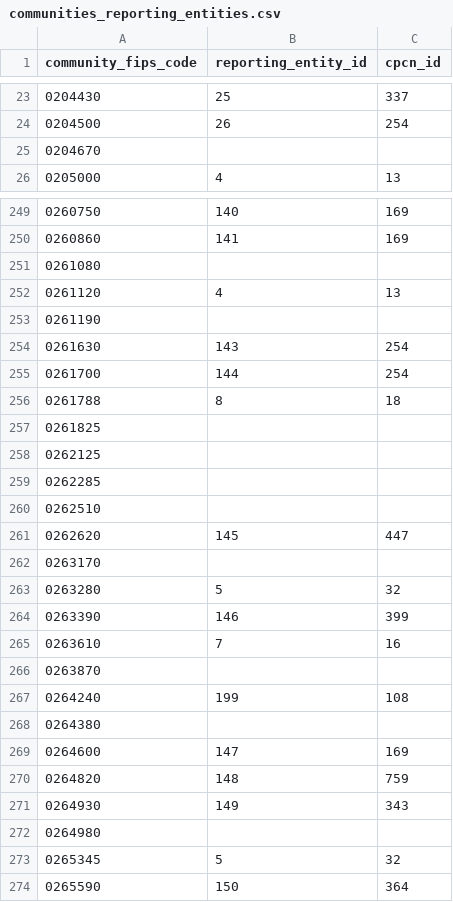
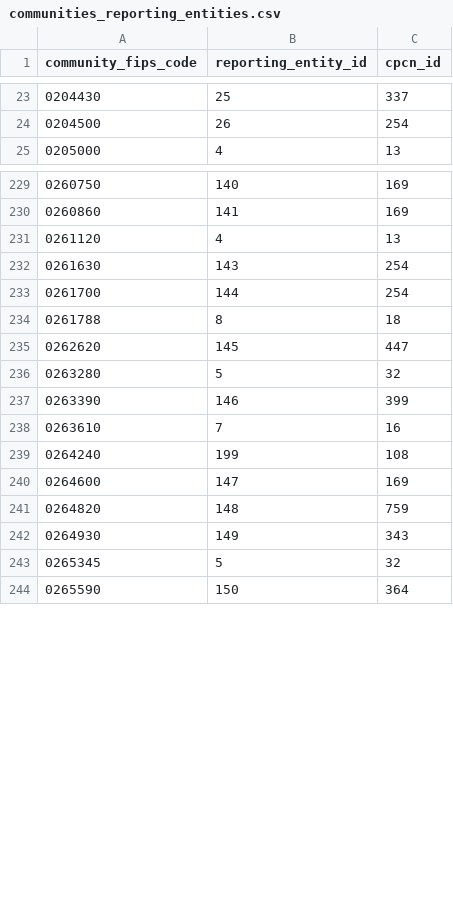
Before and after one commit to acep-aedg/aedg-data-pond, a CSV file: data/final/communities_reporting_entities/communities_reporting_entities.csv, drawn as a sheet; only a part is shown, gaps mark what is left out; removed rows and columns are numbered as before the commit, all else as after; the diff covers the shown part only; the diff names each change by its address in the sheet, - before the commit and + after, or states it on an @@ line.

Commit message:
drop reporting_entity fields from communities, moved to many-to-many join table

```diff
--- a/data/final/communities_reporting_entities/communities_reporting_entities.csv
+++ b/data/final/communities_reporting_entities/communities_reporting_entities.csv
-row 25: 0204670
-row 251: 0261080
-row 253: 0261190
-row 257: 0261825
-row 258: 0262125
-row 259: 0262285
-row 260: 0262510
-row 262: 0263170
-row 266: 0263870
-row 268: 0264380
-row 272: 0264980
```
Also changed, not shown: 3 added rows, 26 removed rows and 3 edited cells elsewhere in this file, 1 other file.
